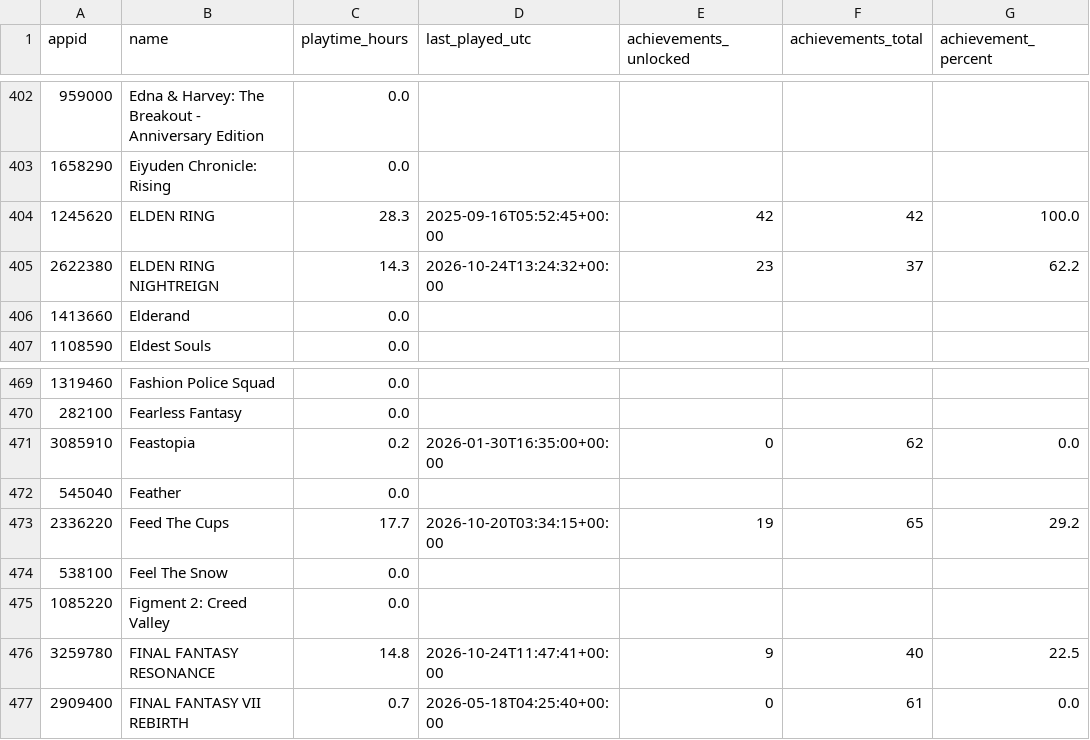
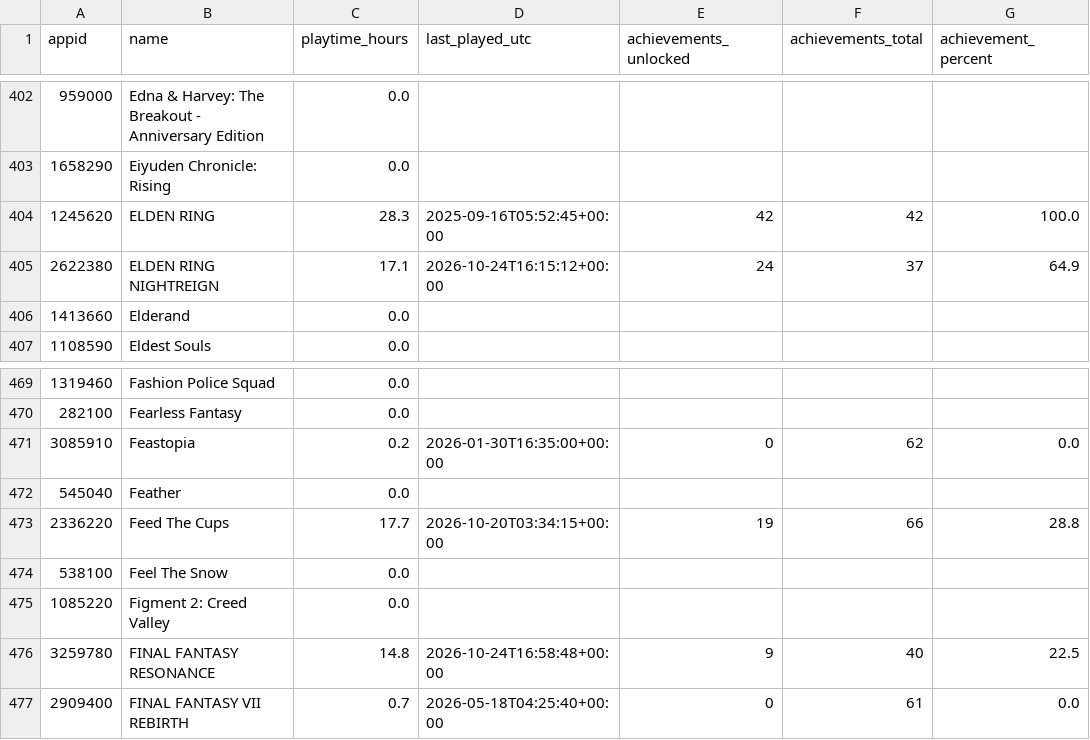
Before and after one commit to loiey8848-blip/steam-data, a CSV file: data/achievement-summary.csv, drawn as a sheet; only a part is shown, gaps mark what is left out.

Commit message:
Update Steam library, wishlist and achievements

```diff
--- a/data/achievement-summary.csv
+++ b/data/achievement-summary.csv
@@ -404,3 +404,3 @@
 1245620,ELDEN RING,28.3,2025-09-16T05:52:45+00:00,42,42,100.0
-2622380,ELDEN RING NIGHTREIGN,14.3,2026-10-24T13:24:32+00:00,23,37,62.2
+2622380,ELDEN RING NIGHTREIGN,17.1,2026-10-24T16:15:12+00:00,24,37,64.9
 1413660,Elderand,0.0,,,,
@@ -472,6 +472,6 @@
 545040,Feather,0.0,,,,
-2336220,Feed The Cups,17.7,2026-10-20T03:34:15+00:00,19,65,29.2
+2336220,Feed The Cups,17.7,2026-10-20T03:34:15+00:00,19,66,28.8
 538100,Feel The Snow,0.0,,,,
 1085220,Figment 2: Creed Valley,0.0,,,,
-3259780,FINAL FANTASY RESONANCE,14.8,2026-10-24T11:47:41+00:00,9,40,22.5
+3259780,FINAL FANTASY RESONANCE,14.8,2026-10-24T16:58:48+00:00,9,40,22.5
 2909400,FINAL FANTASY VII REBIRTH,0.7,2026-05-18T04:25:40+00:00,0,61,0.0
```
Also changed, not shown: data/library.csv, 23 other files.
